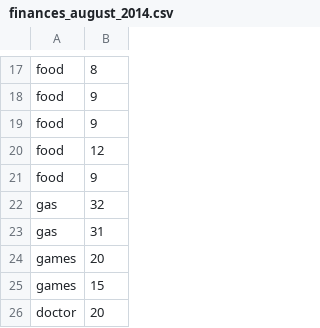
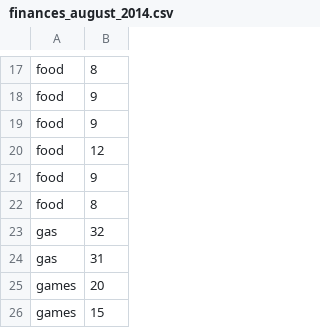
Before and after one commit to WholeCoder/ProgrammingElixirExerciseSolutions, a CSV file: finances_august_2014.csv, drawn as a sheet; only a part is shown, gaps mark what is left out; the shorter side is filled out with more unchanged rows.

Commit message:
Added new food item.

```diff
--- a/finances_august_2014.csv
+++ b/finances_august_2014.csv
@@ -21,2 +21,3 @@ food,12
 food,9
+food,8
 gas,32
```
